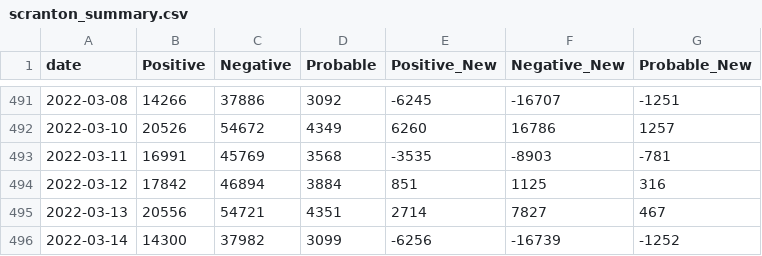
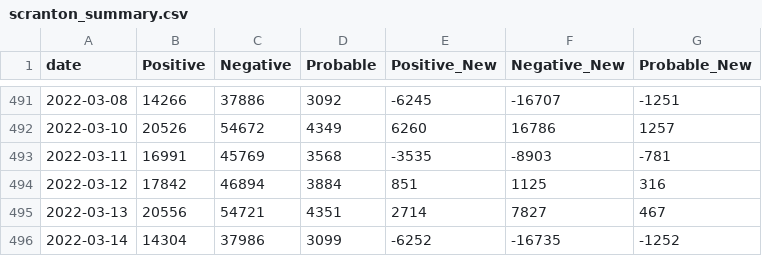
Before and after one commit to msjaber/citysystems.github.io, a CSV file: covid19/scranton_summary.csv, drawn as a sheet; only a part is shown, gaps mark what is left out.

```diff
--- a/covid19/scranton_summary.csv
+++ b/covid19/scranton_summary.csv
@@ -495,2 +495,2 @@ date,Positive,Negative,Probable,Positive_New,Negative_New,Probable_New
 2022-03-13,20556,54721,4351,2714,7827,467
-2022-03-14,14300,37982,3099,-6256,-16739,-1252
+2022-03-14,14304,37986,3099,-6252,-16735,-1252
```
Also changed, not shown: covid19/pa-zip-2022-03-14.csv, covid19/zip_data.csv, 1 other file.
